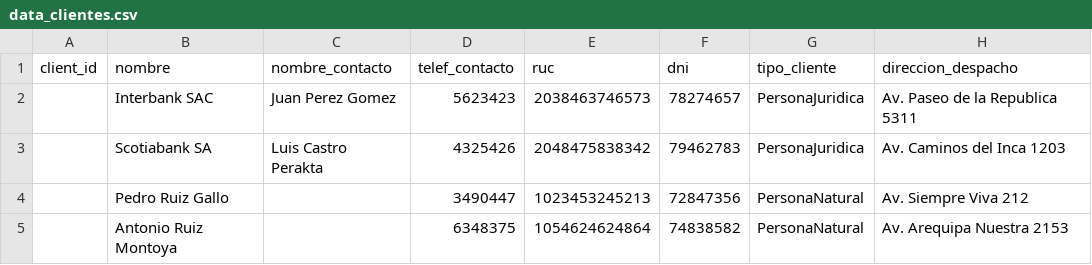
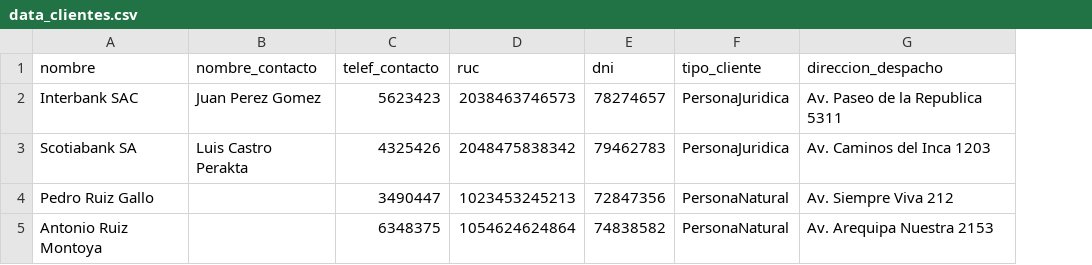
Before and after one commit to sigapucp/SIGAPUCP, a CSV file: data_clientes.csv, drawn as a sheet; only a part is shown; the diff names each change by its address in the sheet, - before the commit and + after, or states it on an @@ line.

Commit message:
carga masiva con verificacion de formato - usuarios clientes proveedores

```diff
--- a/data_clientes.csv
+++ b/data_clientes.csv
-column A (client_id), empty
```
Also changed, not shown: 7 other files.
